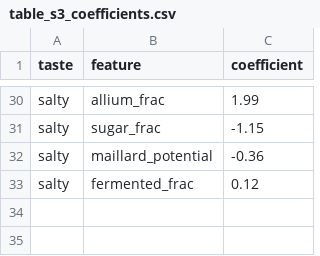
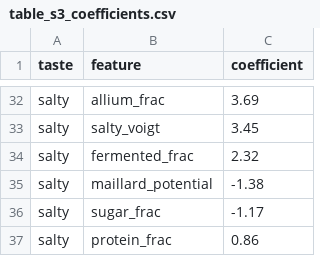
Before and after one commit to Pagkratios/Predicting-food-taste-from-ingredients, a CSV file: results/hybrid/table_s3_coefficients.csv, drawn as a sheet; only a part is shown, gaps mark what is left out; removed rows and columns are numbered as before the commit, all else as after; the diff covers the shown part only; the diff names each change by its address in the sheet, - before the commit and + after, or states it on an @@ line.

```diff
--- a/results/hybrid/table_s3_coefficients.csv
+++ b/results/hybrid/table_s3_coefficients.csv
-C32 (coefficient): 1.99
+C32 (coefficient): 3.69
-row 31: salty | sugar_frac | -1.15
-row 32: salty | maillard_potential | -0.36
+row 33: salty | salty_voigt | 3.45
-C34 (coefficient): 0.12
+C34 (coefficient): 2.32
+row 35: salty | maillard_potential | -1.38
+row 36: salty | sugar_frac | -1.17
+row 37: salty | protein_frac | 0.86
```
Also changed, not shown: 10 added rows, 8 removed rows and 12 edited cells elsewhere in this file, results/hybrid/table2_models.csv, results/metrics/all_metrics_long.csv, 38 other files.
